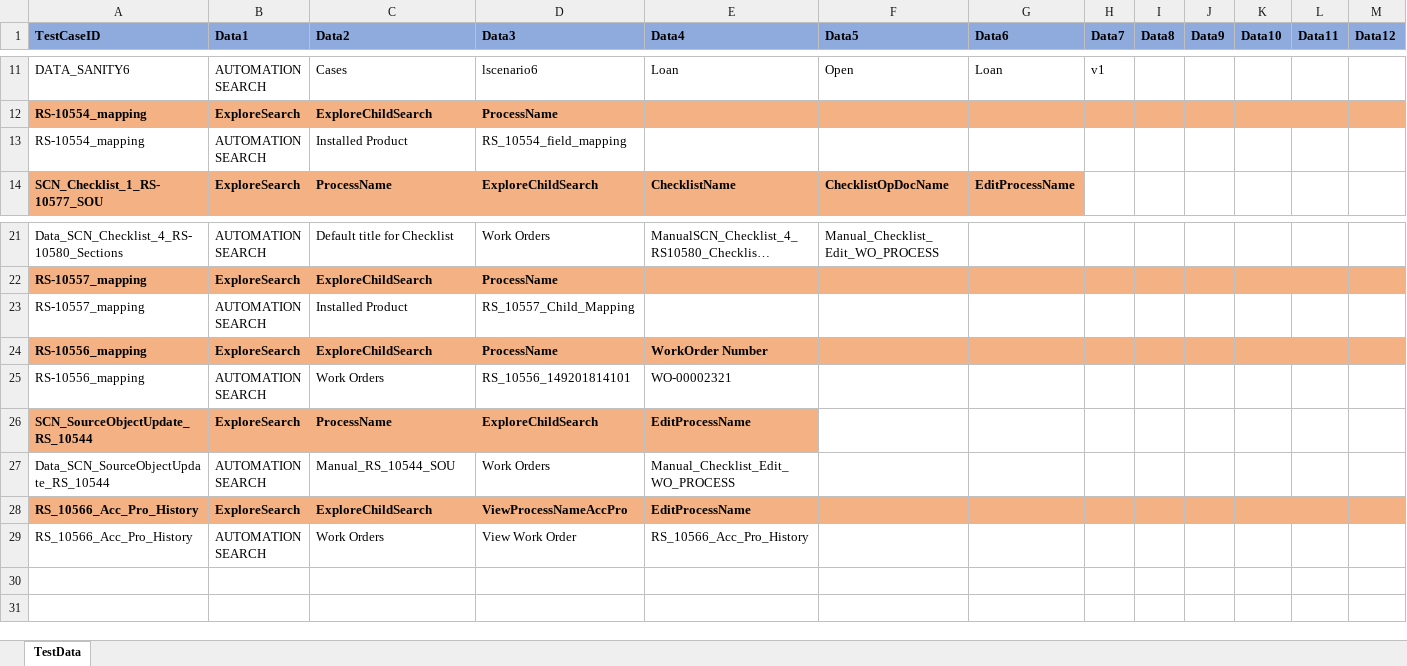
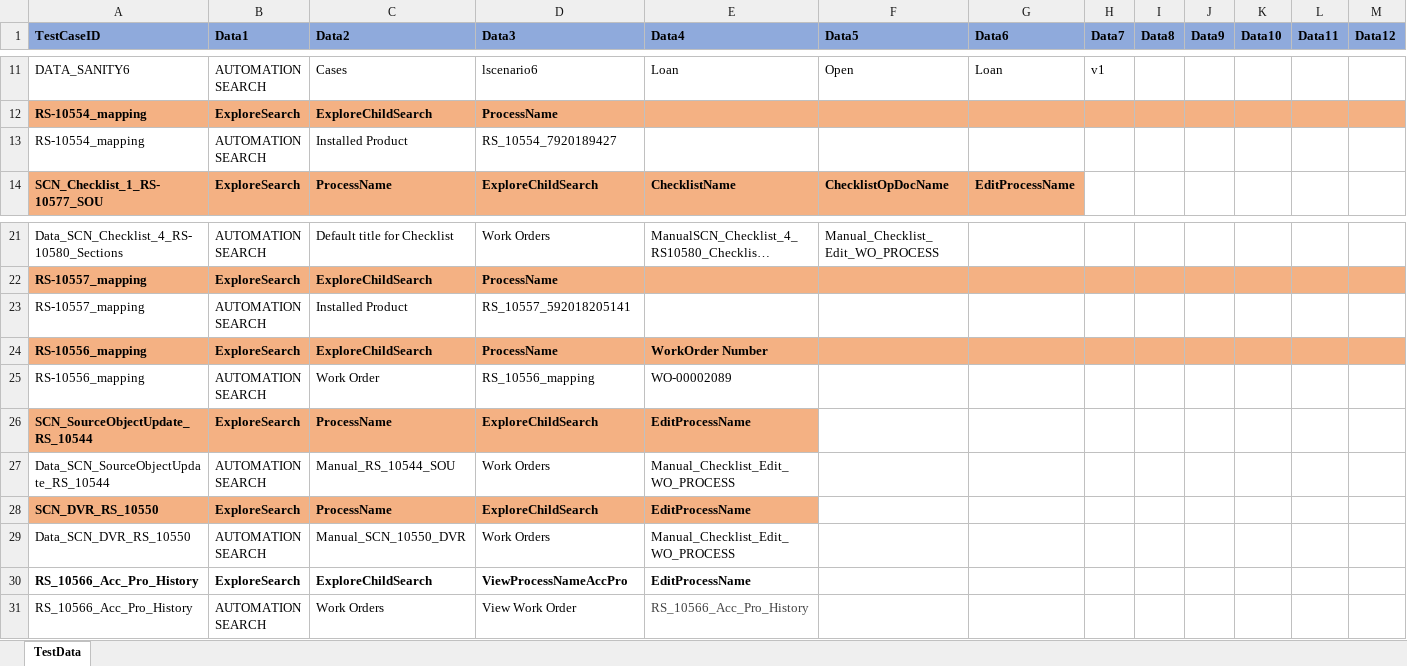
Before and after one commit to svmx-amresh-kumar/SVMX_Catalyst, an Excel workbook: fsaautomation/resources/TestData.xlsx, sheet TestData, drawn as a sheet; only a part is shown, gaps mark what is left out; long unchanged cells end in …; values as stored, in another font and other column widths than the file's, no borders; addresses are those after the commit; rows hold the shown columns only; the diff covers the shown part only; the diff names each change by its address in the sheet, - before the commit and + after, or states it on an @@ line.

```diff
--- a/fsaautomation/resources/TestData.xlsx (sheet TestData)
+++ b/fsaautomation/resources/TestData.xlsx (sheet TestData)
-D13 (Data3): RS_10554_field_mapping
+D13 (Data3): RS_10554_7920189427
-D23 (Data3): RS_10557_Child_Mapping
+D23 (Data3): RS_10557_592018205141
-C25 (Data2): Work Orders
+C25 (Data2): Work Order
-D25 (Data3): RS_10556_149201814101
+D25 (Data3): RS_10556_mapping
-E25 (Data4): WO-00002321
+E25 (Data4): WO-00002089
+row 28: SCN_DVR_RS_10550 | ExploreSearch | ProcessName | ExploreChildSearch | EditProcessName
+row 29: Data_SCN_DVR_RS_10550 | AUTOMATION SEARCH | Manual_SCN_10550_DVR | Work Orders | Manual_Checklist_Edit_WO_PROCESS
-A30:M30 fill: #F4B183
+A30:M30 fill: none
-E31 text colour: black
+E31 text colour: #424242
```
Also changed, not shown: cell formats elsewhere in this sheet, 1 other file.
